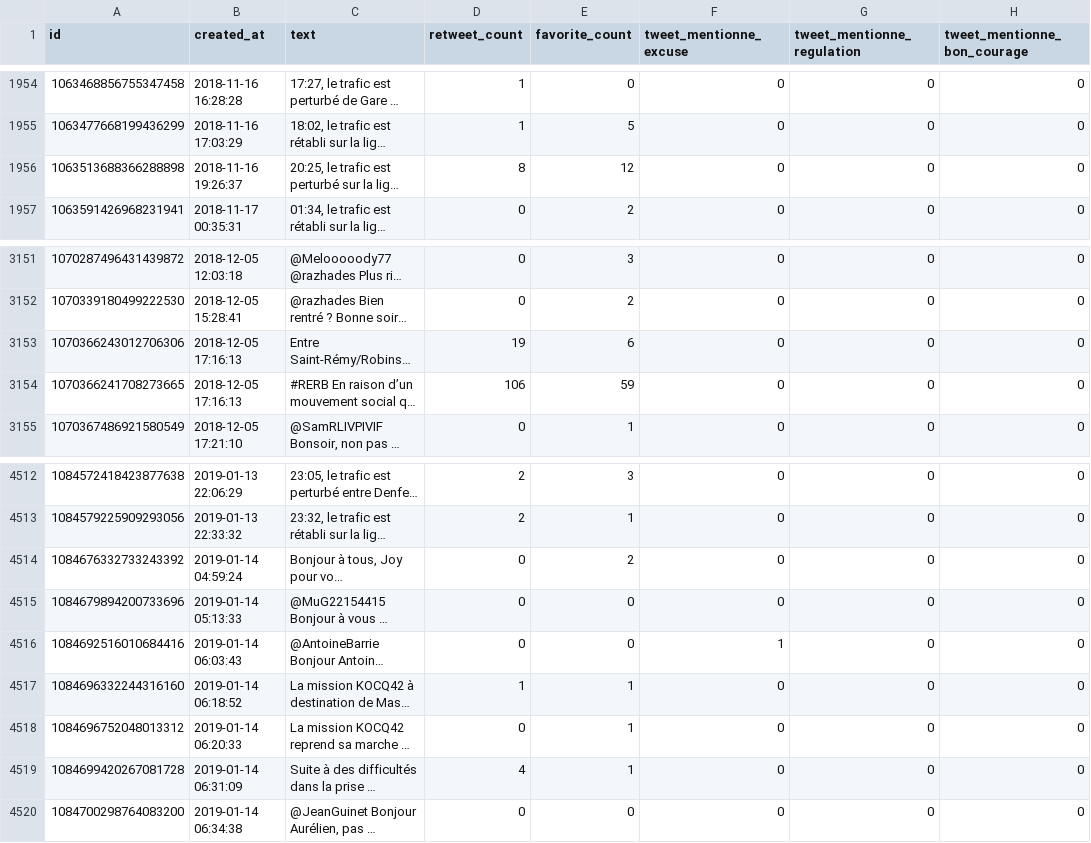
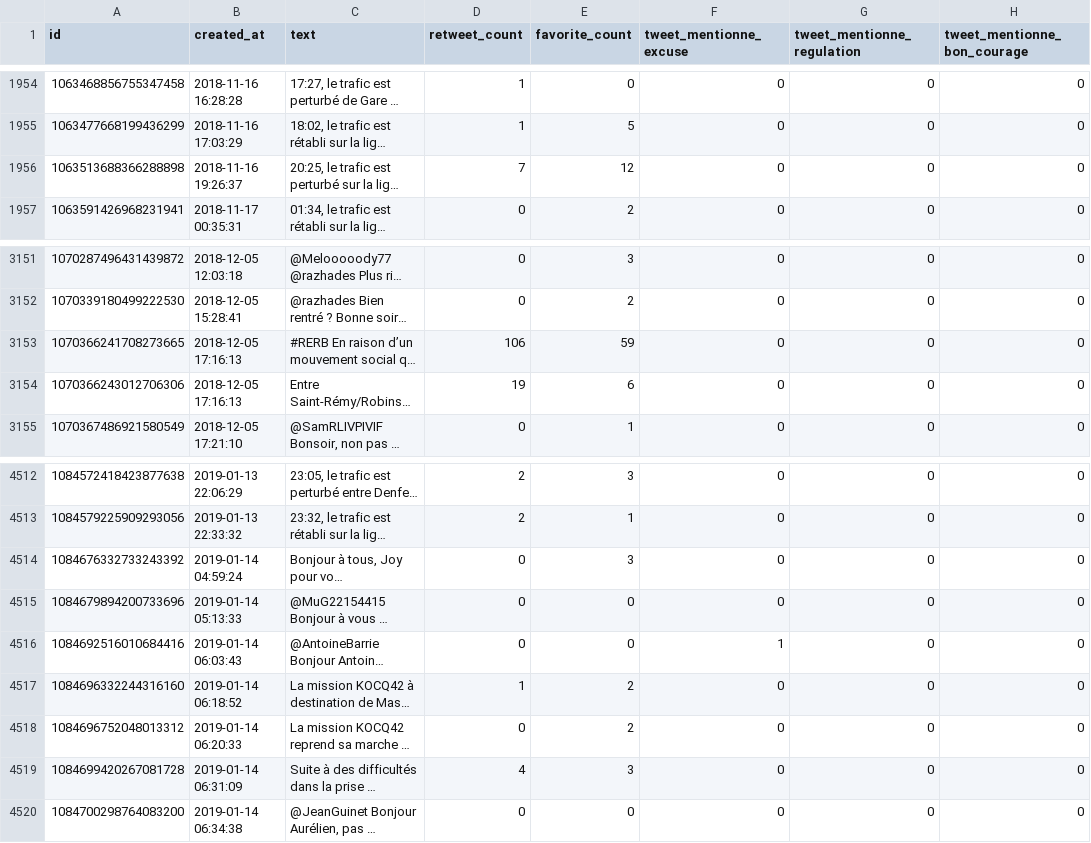
Before and after one commit to AntoineAugusti/tweets-rerb, a CSV file: tweets.csv, drawn as a sheet; only a part is shown, gaps mark what is left out; long unchanged cells end in …; the diff covers the shown part only; the diff names each change by its address in the sheet, - before the commit and + after, or states it on an @@ line.

```diff
--- a/tweets.csv
+++ b/tweets.csv
-D1956 (retweet_count): 8
+D1956 (retweet_count): 7
@@ row 3153 moved to row 3154: 1070366243012706306 @@
-E4514 (favorite_count): 2
+E4514 (favorite_count): 3
-E4517:E4518 (favorite_count): 1
+E4517:E4518 (favorite_count): 2
-E4519 (favorite_count): 1
+E4519 (favorite_count): 3
```
Also changed, not shown: 1 added row, 1 moved row and 8 edited cells elsewhere in this file.
